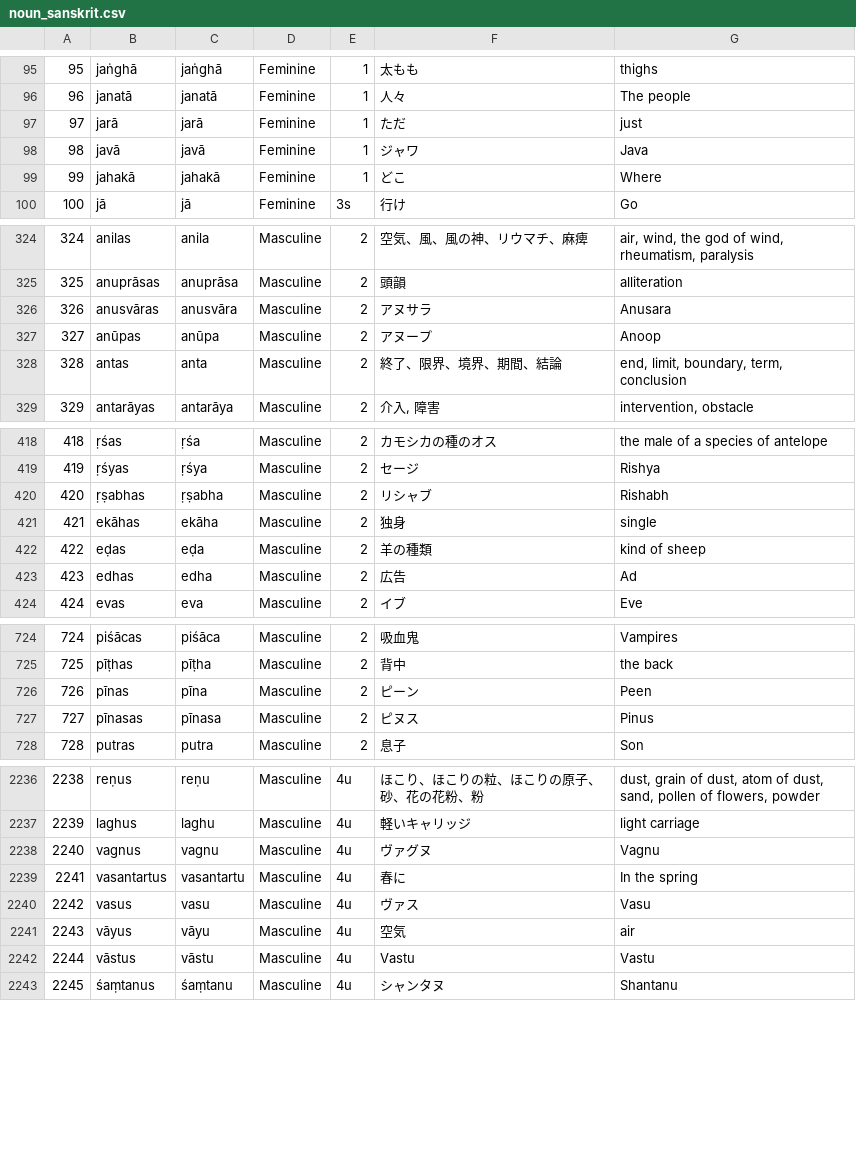
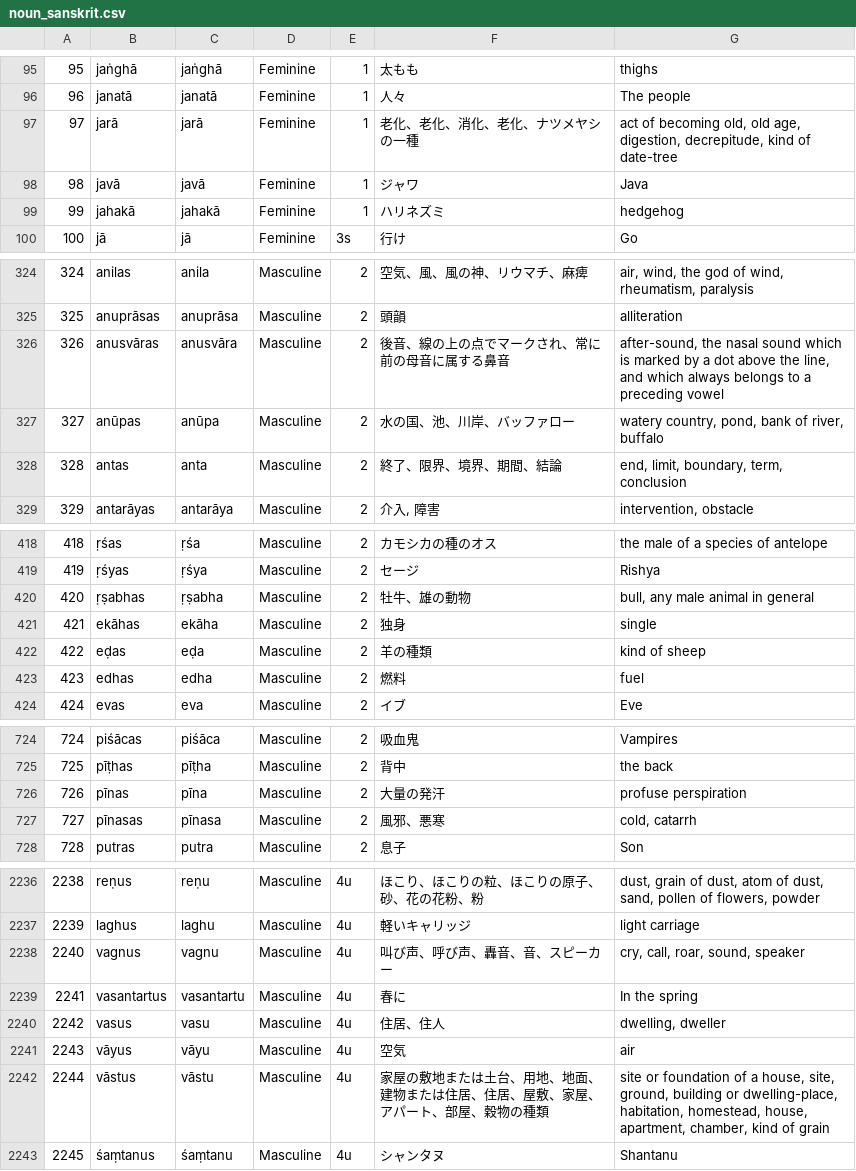
Before and after one commit to Anarcho-Hacktivist-JP/indoeuropean_dictionary, a CSV file: 起動方法・参考サイト/DB/noun_sanskrit.csv, drawn as a sheet; only a part is shown, gaps mark what is left out; the diff covers the shown part only.

```diff
--- a/起動方法・参考サイト/DB/noun_sanskrit.csv
+++ b/起動方法・参考サイト/DB/noun_sanskrit.csv
@@ -96,5 +96,5 @@
 "96","janatā","janatā","Feminine","1","人々","The people"
-"97","jarā","jarā","Feminine","1","ただ","just"
+"97","jarā","jarā","Feminine","1","老化、老化、消化、老化、ナツメヤシの一種","act of becoming old, old age, digestion, decrepitude, kind of date-tree"
 "98","javā","javā","Feminine","1","ジャワ","Java"
-"99","jahakā","jahakā","Feminine","1","どこ","Where"
+"99","jahakā","jahakā","Feminine","1","ハリネズミ","hedgehog"
 "100","jā","jā","Feminine","3s","行け","Go"
@@ -325,4 +325,4 @@
 "325","anuprāsas","anuprāsa","Masculine","2","頭韻","alliteration"
-"326","anusvāras","anusvāra","Masculine","2","アヌサラ","Anusara"
-"327","anūpas","anūpa","Masculine","2","アヌープ","Anoop"
+"326","anusvāras","anusvāra","Masculine","2","後音、線の上の点でマークされ、常に前の母音に属する鼻音","after-sound, the nasal sound which is marked by a dot above the line, and which always belongs to a preceding vowel"
+"327","anūpas","anūpa","Masculine","2","水の国、池、川岸、バッファロー","watery country, pond, bank of river, buffalo"
 "328","antas","anta","Masculine","2","終了、限界、境界、期間、結論","end, limit, boundary, term, conclusion"
@@ -419,6 +419,6 @@
 "419","ṛśyas","ṛśya","Masculine","2","セージ","Rishya"
-"420","ṛṣabhas","ṛṣabha","Masculine","2","リシャブ","Rishabh"
+"420","ṛṣabhas","ṛṣabha","Masculine","2","牡牛、雄の動物","bull, any male animal in general"
 "421","ekāhas","ekāha","Masculine","2","独身","single"
 "422","eḍas","eḍa","Masculine","2","羊の種類","kind of sheep "
-"423","edhas","edha","Masculine","2","広告","Ad"
+"423","edhas","edha","Masculine","2","燃料","fuel"
 "424","evas","eva","Masculine","2","イブ","Eve"
@@ -725,4 +725,4 @@
 "725","pīṭhas","pīṭha","Masculine","2","背中","the back"
-"726","pīnas","pīna","Masculine","2","ピーン","Peen"
-"727","pīnasas","pīnasa","Masculine","2","ピヌス","Pinus"
+"726","pīnas","pīna","Masculine","2","大量の発汗","profuse perspiration"
+"727","pīnasas","pīnasa","Masculine","2","風邪、悪寒","cold, catarrh"
 "728","putras","putra","Masculine","2","息子","Son"
@@ -2237,7 +2237,7 @@
 "2239","laghus","laghu","Masculine","4u","軽いキャリッジ","light carriage"
-"2240","vagnus","vagnu","Masculine","4u","ヴァグヌ","Vagnu"
+"2240","vagnus","vagnu","Masculine","4u","叫び声、呼び声、轟音、音、スピーカー","cry, call, roar, sound, speaker"
 "2241","vasantartus","vasantartu","Masculine","4u","春に","In the spring"
-"2242","vasus","vasu","Masculine","4u","ヴァス","Vasu"
+"2242","vasus","vasu","Masculine","4u","住居、住人","dwelling, dweller"
 "2243","vāyus","vāyu","Masculine","4u","空気","air"
-"2244","vāstus","vāstu","Masculine","4u","Vastu","Vastu"
+"2244","vāstus","vāstu","Masculine","4u","家屋の敷地または土台、用地、地面、建物または住居、住居、屋敷、家屋、アパート、部屋、穀物の種類","site or foundation of a house, site, ground, building or dwelling-place, habitation, homestead, house, apartment, chamber, kind of grain"
 "2245","śaṃtanus","śaṃtanu","Masculine","4u","シャンタヌ","Shantanu"
```
Also changed, not shown: 52 edited cells elsewhere in this file, 22 other files.
